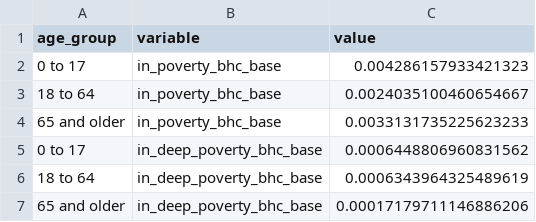
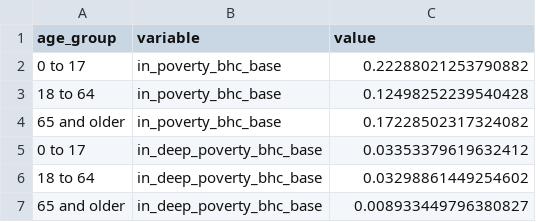
Before and after one commit to UBICenter/uk, a CSV file: data/cur_pov_long.csv, drawn as a sheet.

```diff
--- a/data/cur_pov_long.csv
+++ b/data/cur_pov_long.csv
@@ -1,7 +1,7 @@
 age_group,variable,value
-0 to 17,in_poverty_bhc_base,0.004286157933421323
-18 to 64,in_poverty_bhc_base,0.0024035100460654667
-65 and older,in_poverty_bhc_base,0.0033131735225623233
-0 to 17,in_deep_poverty_bhc_base,0.0006448806960831562
-18 to 64,in_deep_poverty_bhc_base,0.0006343964325489619
-65 and older,in_deep_poverty_bhc_base,0.00017179711146886206
+0 to 17,in_poverty_bhc_base,0.22288021253790882
+18 to 64,in_poverty_bhc_base,0.12498252239540428
+65 and older,in_poverty_bhc_base,0.17228502317324082
+0 to 17,in_deep_poverty_bhc_base,0.03353379619632412
+18 to 64,in_deep_poverty_bhc_base,0.03298861449254602
+65 and older,in_deep_poverty_bhc_base,0.008933449796380827
```
Also changed, not shown: data/pov_chg_long.csv, 5 other files.
